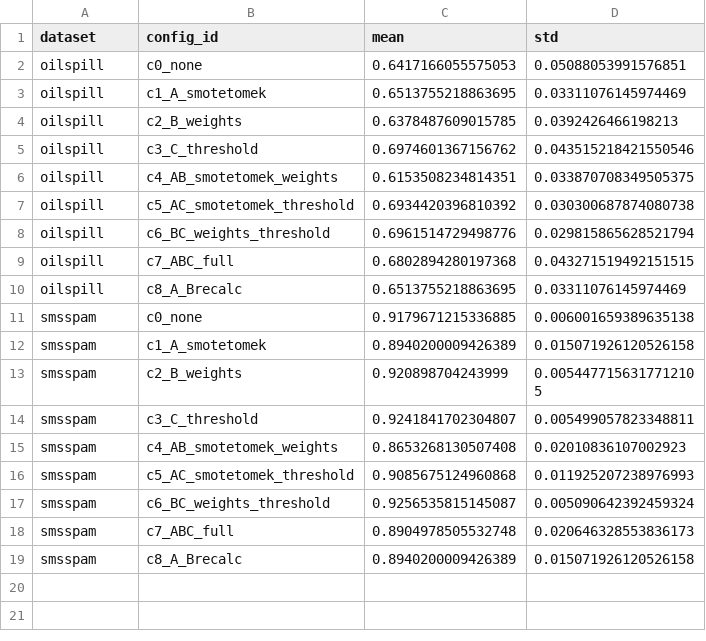
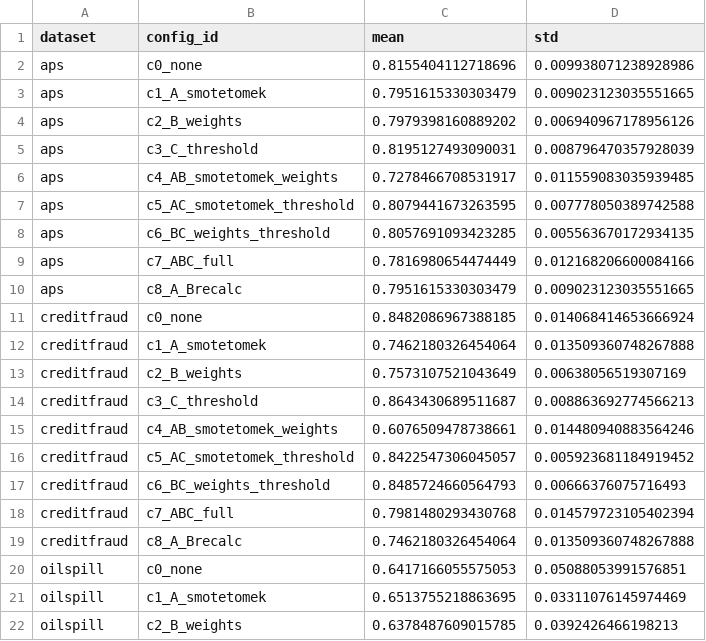
Before and after one commit to MuhammadDevX/ML-Research-Dataset-Imbalance, a CSV file: analysis/tables/macro_f1_by_config.csv, drawn as a sheet; only a part is shown; the shorter side is filled out with more unchanged rows; the diff names each change by its address in the sheet, - before the commit and + after, or states it on an @@ line.

```diff
--- a/analysis/tables/macro_f1_by_config.csv
+++ b/analysis/tables/macro_f1_by_config.csv
+row 2: aps | c0_none | 0.8155404112718696 | 0.009938071238928986
+row 3: aps | c1_A_smotetomek | 0.7951615330303479 | 0.009023123035551665
+row 4: aps | c2_B_weights | 0.7979398160889202 | 0.006940967178956126
+row 5: aps | c3_C_threshold | 0.8195127493090031 | 0.008796470357928039
+row 6: aps | c4_AB_smotetomek_weights | 0.7278466708531917 | 0.011559083035939485
+row 7: aps | c5_AC_smotetomek_threshold | 0.8079441673263595 | 0.007778050389742588
+row 8: aps | c6_BC_weights_threshold | 0.8057691093423285 | 0.005563670172934135
+row 9: aps | c7_ABC_full | 0.7816980654474449 | 0.012168206600084166
+row 10: aps | c8_A_Brecalc | 0.7951615330303479 | 0.009023123035551665
+row 11: creditfraud | c0_none | 0.8482086967388185 | 0.014068414653666924
+row 12: creditfraud | c1_A_smotetomek | 0.7462180326454064 | 0.013509360748267888
+row 13: creditfraud | c2_B_weights | 0.7573107521043649 | 0.00638056519307169
+row 14: creditfraud | c3_C_threshold | 0.8643430689511687 | 0.008863692774566213
+row 15: creditfraud | c4_AB_smotetomek_weights | 0.6076509478738661 | 0.014480940883564246
+row 16: creditfraud | c5_AC_smotetomek_threshold | 0.8422547306045057 | 0.005923681184919452
+row 17: creditfraud | c6_BC_weights_threshold | 0.8485724660564793 | 0.00666376075716493
+row 18: creditfraud | c7_ABC_full | 0.7981480293430768 | 0.014579723105402394
+row 19: creditfraud | c8_A_Brecalc | 0.7462180326454064 | 0.013509360748267888
```
Also changed, not shown: analysis/tables/completeness.csv, analysis/tables/e2_macro_f1_peak.csv, 21 other files.
